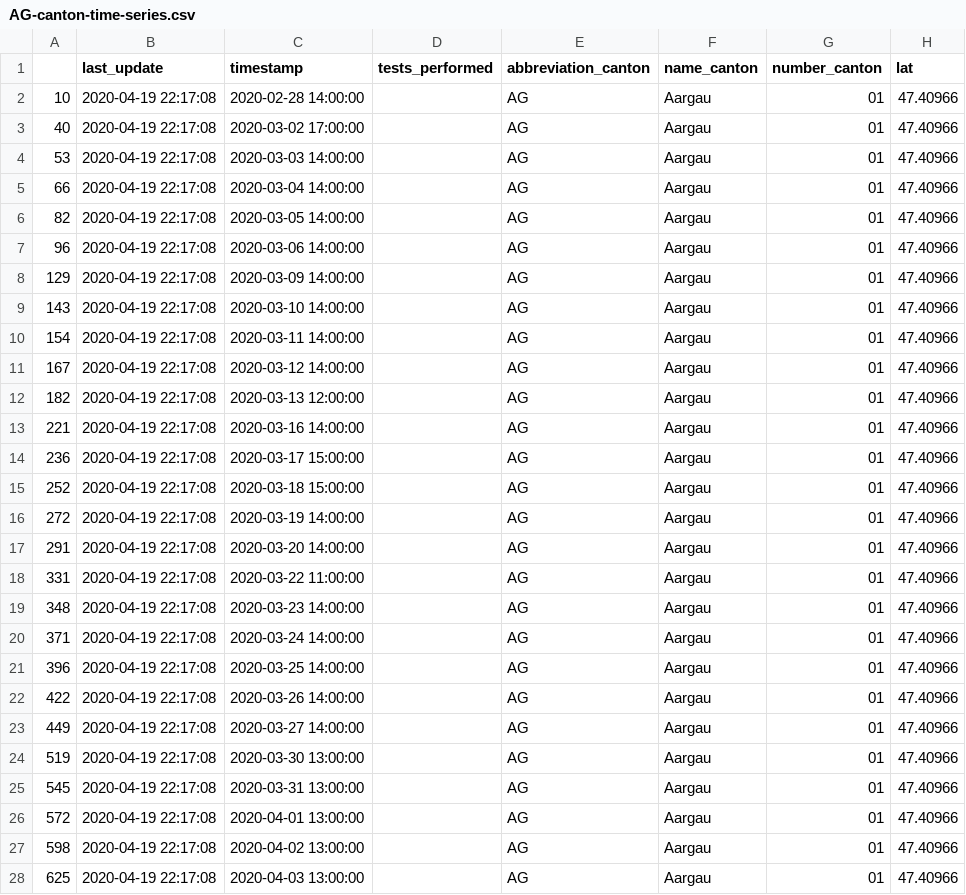
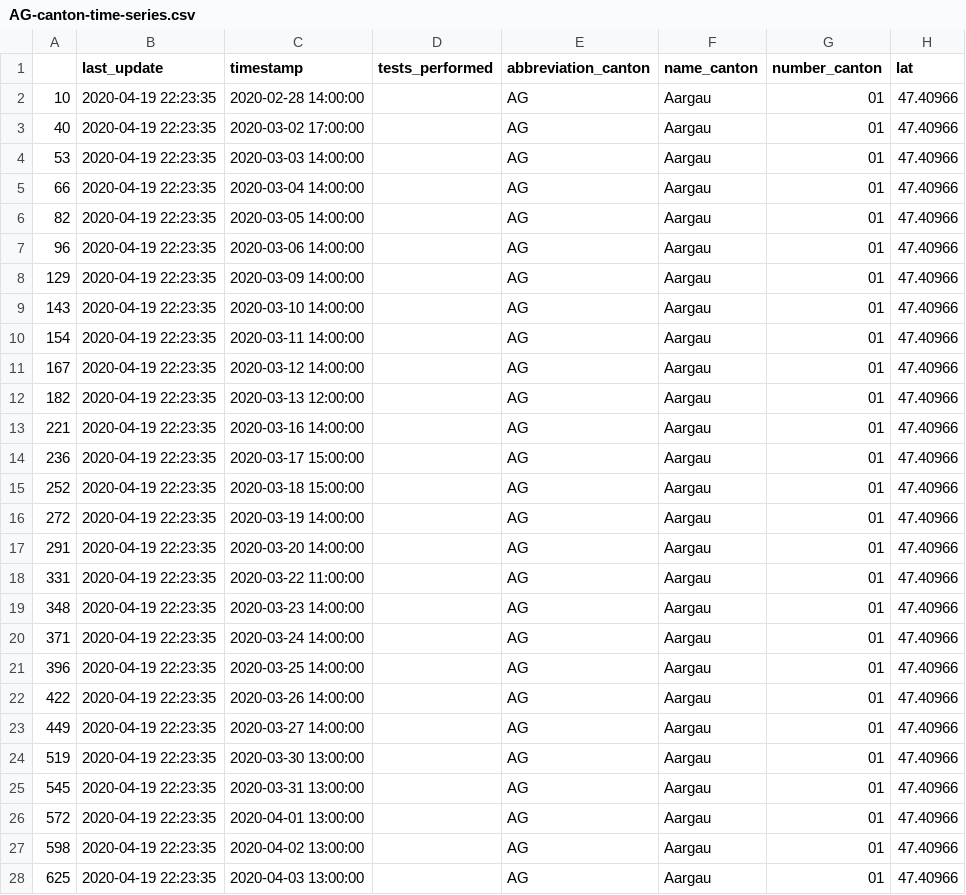
Before and after one commit to tgdbepe4/codvid_19_excel, a CSV file: source/python-scripts/output_canton_series/AG-canton-time-series.csv, drawn as a sheet; only a part is shown; the diff covers the shown part only; the diff names each change by its address in the sheet, - before the commit and + after, or states it on an @@ line.

```diff
--- a/source/python-scripts/output_canton_series/AG-canton-time-series.csv
+++ b/source/python-scripts/output_canton_series/AG-canton-time-series.csv
-B2:B28 (last_update): 2020-04-19 22:17:08
+B2:B28 (last_update): 2020-04-19 22:23:35
```
Also changed, not shown: 12 edited cells elsewhere in this file, source/python-scripts/output_canton_series/AI-canton-time-series.csv, source/python-scripts/output_canton_series/AR-canton-time-series.csv, 27 other files.
